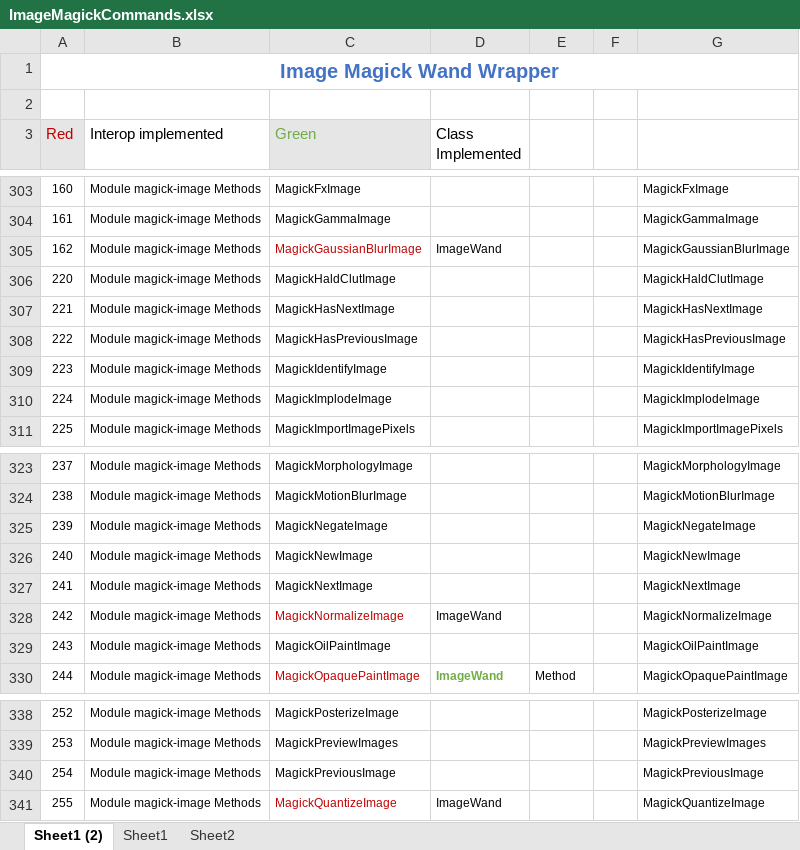
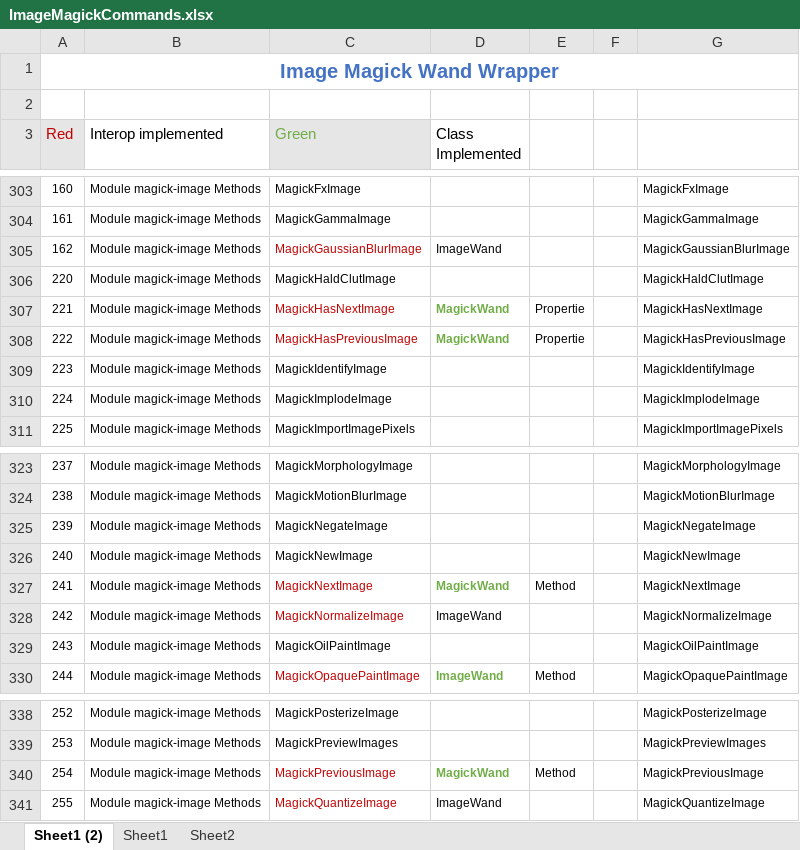
Before and after one commit to MediaBrowser/ImageMagickSharp, an Excel workbook: ImageMagickSharp/ImageMagickCommands.xlsx, sheet Sheet1 (2), drawn as a sheet; only a part is shown, gaps mark what is left out; values as stored, in another font and other column widths than the file's, no borders; the diff names each change by its address in the sheet, - before the commit and + after, or states it on an @@ line.

Commit message:
Image wand implementation

```diff
--- a/ImageMagickSharp/ImageMagickCommands.xlsx (sheet Sheet1 (2))
+++ b/ImageMagickSharp/ImageMagickCommands.xlsx (sheet Sheet1 (2))
-C307:C308 text colour: black
+C307:C308 text colour: #C00000
-D307:D308 (Class Implemented): (empty)
+D307:D308 (Class Implemented): MagickWand
-E307:E308: (empty)
+E307:E308: Propertie
-C327 text colour: black
+C327 text colour: #C00000
-D327 (Class Implemented): (empty)
+D327 (Class Implemented): MagickWand
-E327: (empty)
+E327: Method
-C340 text colour: black
+C340 text colour: #C00000
-D340 (Class Implemented): (empty)
+D340 (Class Implemented): MagickWand
-E340: (empty)
+E340: Method
```
Also changed, not shown: 21 other files.
